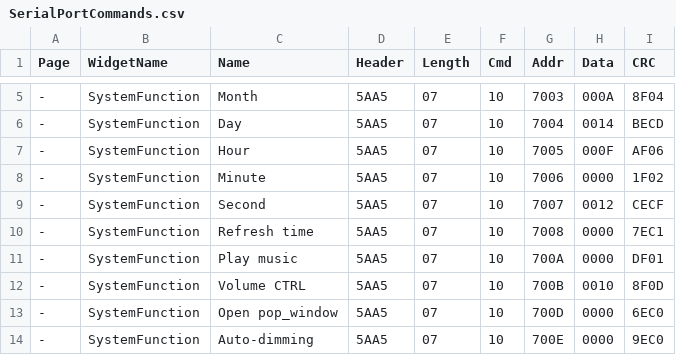
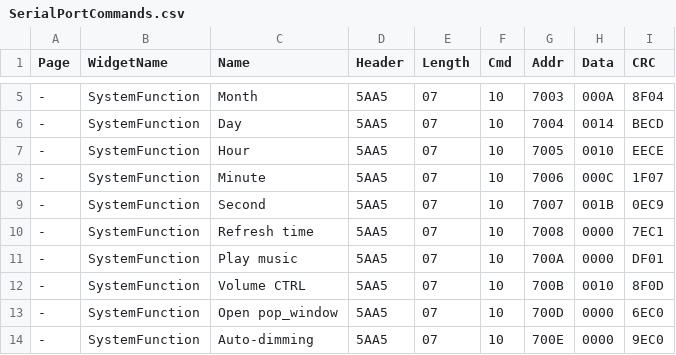
Before and after one commit to thinhlgindruino/SISMO_E8_new, a CSV file: HMI_E8/SerialPortCommands.csv, drawn as a sheet; only a part is shown, gaps mark what is left out; the diff covers the shown part only.

```diff
--- a/HMI_E8/SerialPortCommands.csv
+++ b/HMI_E8/SerialPortCommands.csv
@@ -6,5 +6,5 @@ Page,WidgetName,Name    ,Header,Length,Cmd,Addr,Data,CRC
 -,SystemFunction,Day,5AA5,07,10,7004,0014,BECD
--,SystemFunction,Hour,5AA5,07,10,7005,000F,AF06
--,SystemFunction,Minute,5AA5,07,10,7006,0000,1F02
--,SystemFunction,Second,5AA5,07,10,7007,0012,CECF
+-,SystemFunction,Hour,5AA5,07,10,7005,0010,EECE
+-,SystemFunction,Minute,5AA5,07,10,7006,000C,1F07
+-,SystemFunction,Second,5AA5,07,10,7007,001B,0EC9
 -,SystemFunction,Refresh time,5AA5,07,10,7008,0000,7EC1
```
Also changed, not shown: 5 added rows elsewhere in this file, HMI_E8/DisplayWidget.csv, HMI_E8/TouchWidget.csv, 43 other files.
